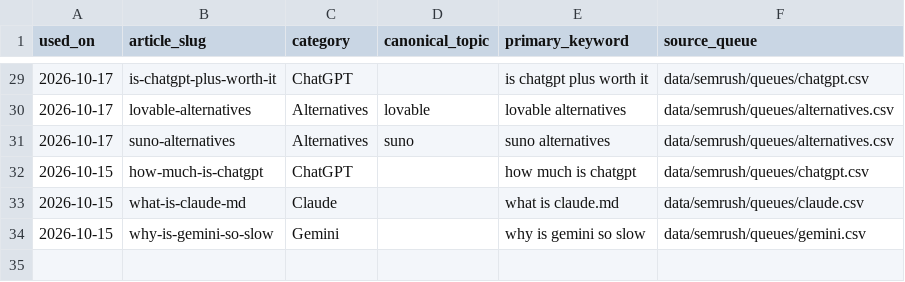
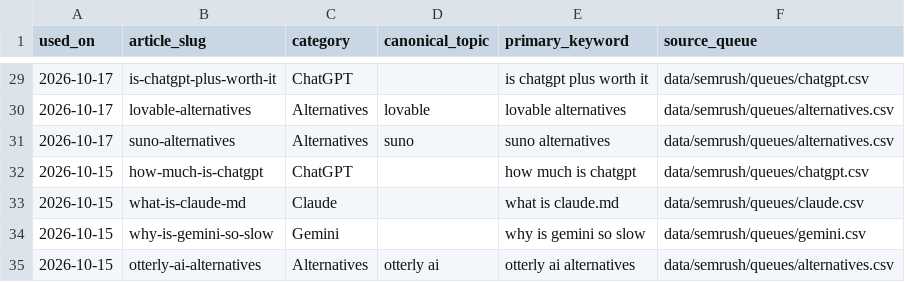
Before and after one commit to deepakparmaronline/tech-updates, a CSV file: data/semrush/used-keywords.csv, drawn as a sheet; only a part is shown, gaps mark what is left out; the diff names each change by its address in the sheet, - before the commit and + after, or states it on an @@ line.

Commit message:
Reconcile verified October 15 OtterlyAI keyword ledger row

```diff
--- a/data/semrush/used-keywords.csv
+++ b/data/semrush/used-keywords.csv
+row 35: 2026-10-15 | otterly-ai-alternatives | Alternatives | otterly ai | otterly ai alternatives | data/semrush/queues/alternatives.csv
```
